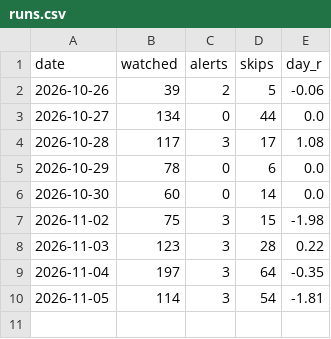
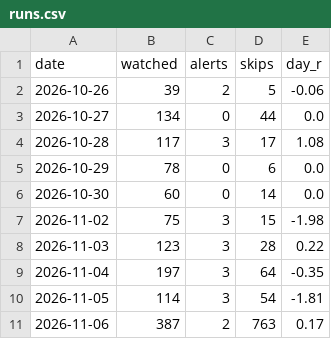
Before and after one commit to idodoshnit-cmyk/roger-alerts, a CSV file: log/runs.csv, drawn as a sheet.

```diff
--- a/log/runs.csv
+++ b/log/runs.csv
@@ -10 +10,2 @@ date,watched,alerts,skips,day_r
 2026-11-05,114,3,54,-1.81
+2026-11-06,387,2,763,0.17
```
Also changed, not shown: log/alerts.csv, 1 other file.
